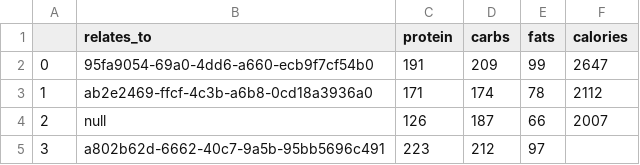
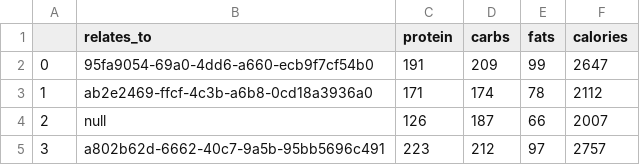
Before and after one commit to hannasage/workout-cli, a CSV file: data/macros-log.csv, drawn as a sheet.

Commit message:
Manual update to Macros

```diff
--- a/data/macros-log.csv
+++ b/data/macros-log.csv
@@ -4,2 +4,2 @@
 2,null,126,187,66,2007
-3,a802b62d-6662-40c7-9a5b-95bb5696c491,223,212,97
+3,a802b62d-6662-40c7-9a5b-95bb5696c491,223,212,97,2757
```
